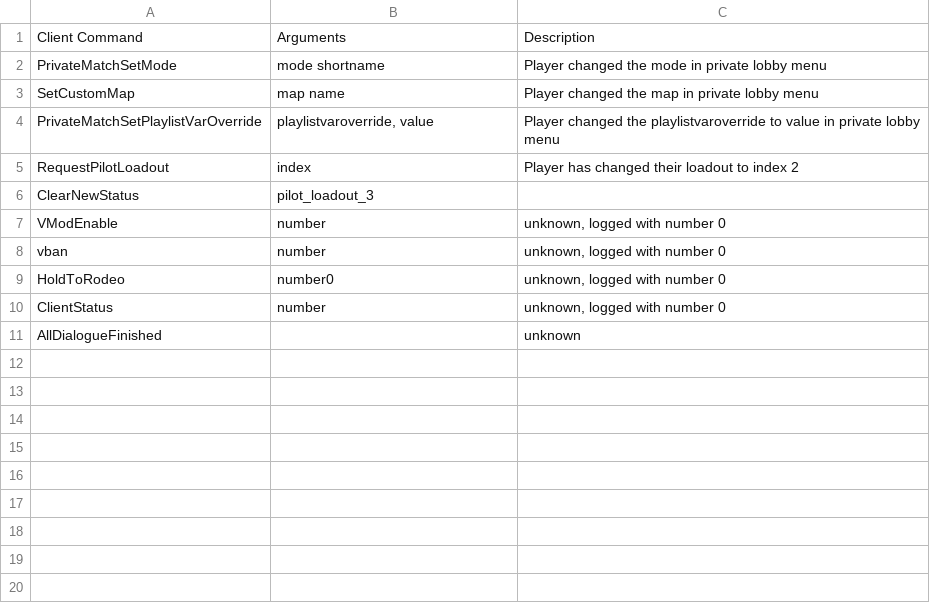
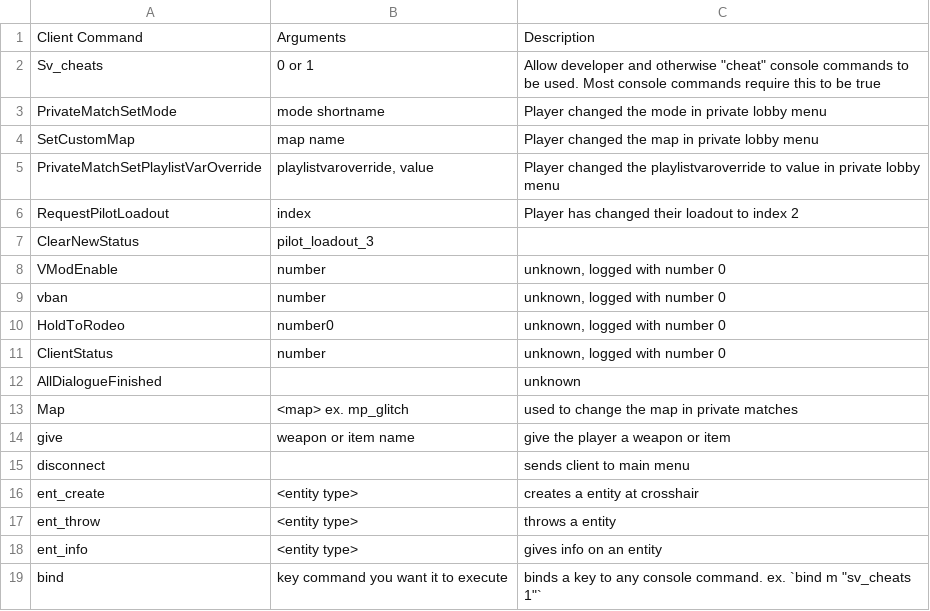
Before and after one commit to R2Northstar/ModdingDocs, a CSV file: docs/source/reference/respawn/clientcommands.csv, drawn as a sheet.

```diff
--- a/docs/source/reference/respawn/clientcommands.csv
+++ b/docs/source/reference/respawn/clientcommands.csv
@@ -1,2 +1,3 @@
 Client Command; Arguments; Description
+Sv_cheats; 0 or 1; Allow developer and otherwise "cheat" console commands to be used. Most console commands require this to be true
 PrivateMatchSetMode; mode shortname; Player changed the mode in private lobby menu
@@ -11 +12,8 @@ ClientStatus; number;unknown, logged with number 0
 AllDialogueFinished;;unknown
+Map; <map> ex. mp_glitch; used to change the map in private matches
+give; weapon or item name; give the player a weapon or item
+disconnect;; sends client to main menu
+ent_create; <entity type>; creates a entity at crosshair
+ent_throw; <entity type>; throws a entity
+ent_info; <entity type>; gives info on an entity
+bind; key command you want it to execute; binds a key to any console command. ex. `bind m "sv_cheats 1"`
```
Also changed, not shown: 2 other files.
